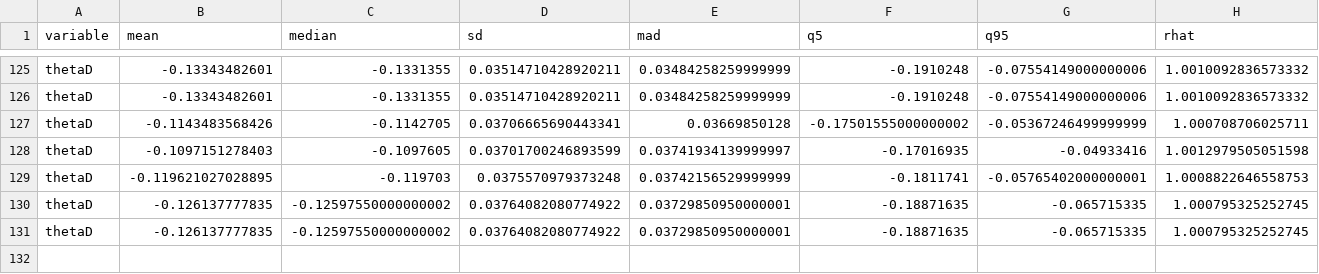
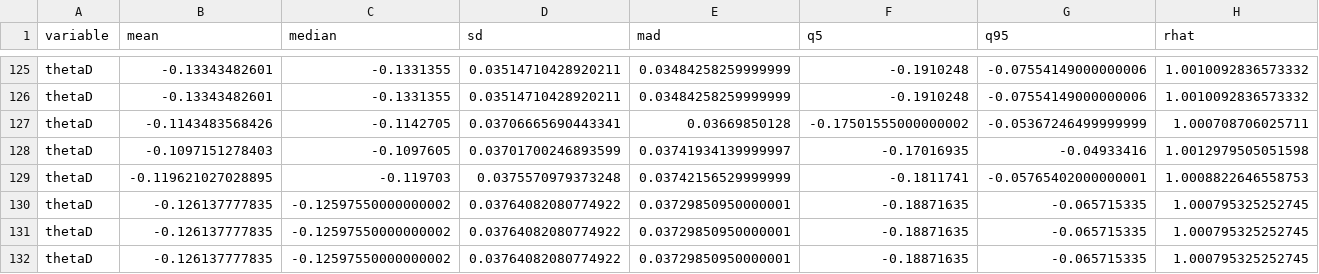
Before and after one commit to markjrieke/2024-potus, a CSV file: out/approval/e_day_approval_current.csv, drawn as a sheet; only a part is shown, gaps mark what is left out; rows hold the shown columns only; the diff names each change by its address in the sheet, - before the commit and + after, or states it on an @@ line.

```diff
--- a/out/approval/e_day_approval_current.csv
+++ b/out/approval/e_day_approval_current.csv
+row 132: thetaD | -0.126137777835 | -0.12597550000000002 | 0.03764082080774922 | 0.03729850950000001 | -0.18871635 | -0.065715335 | 1.000795325252745
```
Also changed, not shown: out/model_log.csv, out/polls/evs.csv, 6 other files.
